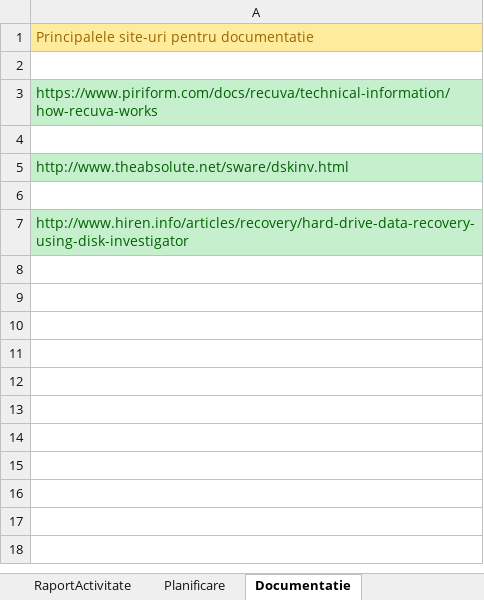
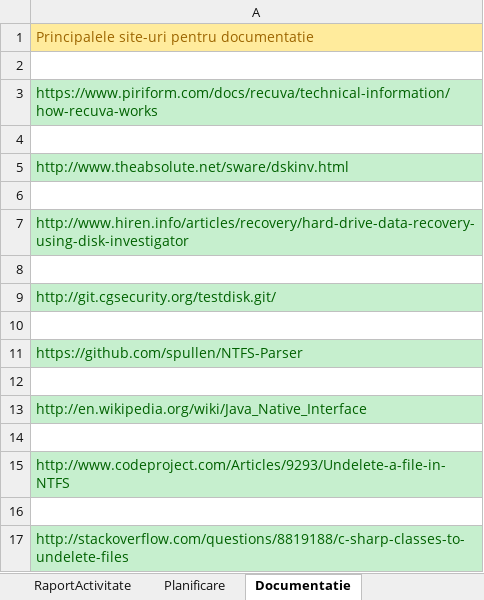
Before and after one commit to grupaB3/proiectIP, an Excel workbook: [B3]Echipa3/Documentatie/Raport.xlsx, sheet Documentatie, drawn as a sheet; values as stored, in another font and other column widths than the file's, no borders; the diff names each change by its address in the sheet, - before the commit and + after, or states it on an @@ line.

```diff
--- a/[B3]Echipa3/Documentatie/Raport.xlsx (sheet Documentatie)
+++ b/[B3]Echipa3/Documentatie/Raport.xlsx (sheet Documentatie)
+row 8: (empty)
+row 9: http://git.cgsecurity.org/testdisk.git/
+row 10: (empty)
+row 11: https://github.com/spullen/NTFS-Parser
+row 12: (empty)
+row 13: http://en.wikipedia.org/wiki/Java_Native_Interface
+row 14: (empty)
+row 15: http://www.codeproject.com/Articles/9293/Undelete-a-file-in-NTFS
+row 16: (empty)
+row 17: http://stackoverflow.com/questions/8819188/c-sharp-classes-to-undelete-files
```
Also changed, not shown: sheet RaportActivitate, sheet Planificare.
